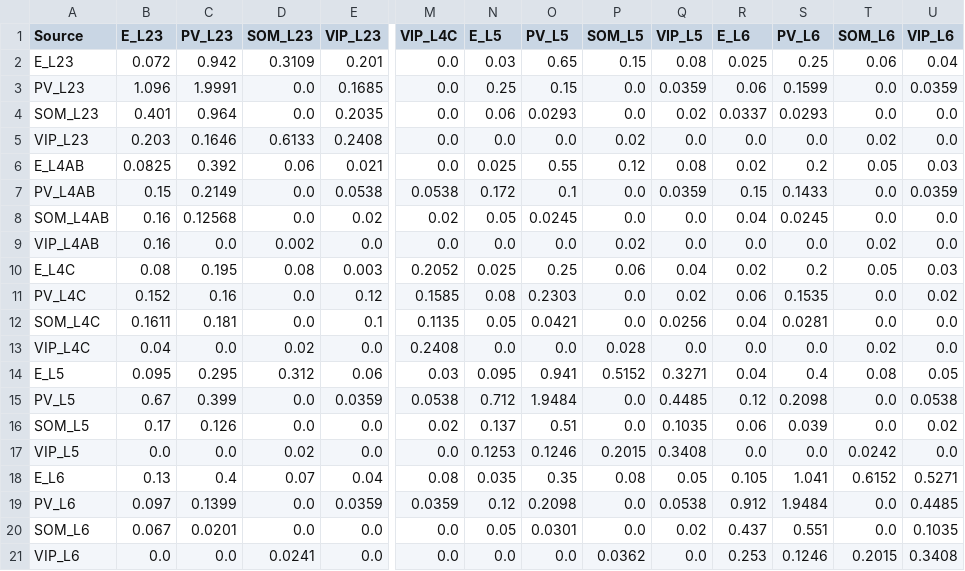
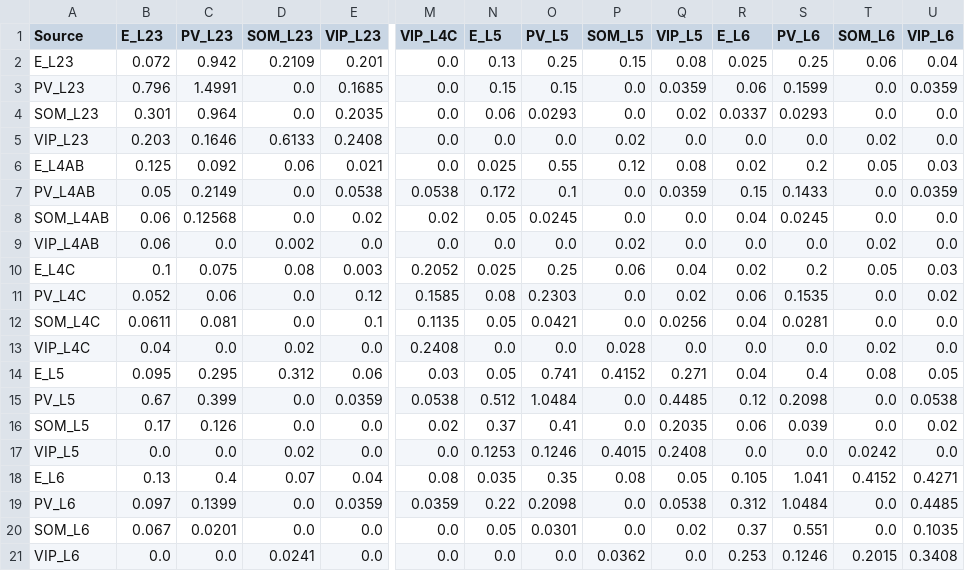
Before and after one commit to m-proust/Cortical-Column, a CSV file: config/essai_adaptation/conductances_AMPA_GABA.csv, drawn as a sheet; only a part is shown, gaps mark what is left out; the diff names each change by its address in the sheet, - before the commit and + after, or states it on an @@ line.

```diff
--- a/config/essai_adaptation/conductances_AMPA_GABA.csv
+++ b/config/essai_adaptation/conductances_AMPA_GABA.csv
-D2 (SOM_L23): 0.3109
+D2 (SOM_L23): 0.2109
-N2 (E_L5): 0.03
+N2 (E_L5): 0.13
-O2 (PV_L5): 0.65
+O2 (PV_L5): 0.25
-B3 (E_L23): 1.096
+B3 (E_L23): 0.796
-C3 (PV_L23): 1.9991
+C3 (PV_L23): 1.4991
-N3 (E_L5): 0.25
+N3 (E_L5): 0.15
-B4 (E_L23): 0.401
+B4 (E_L23): 0.301
-B6 (E_L23): 0.0825
+B6 (E_L23): 0.125
-C6 (PV_L23): 0.392
+C6 (PV_L23): 0.092
-B7 (E_L23): 0.15
+B7 (E_L23): 0.05
-B8:B9 (E_L23): 0.16
+B8:B9 (E_L23): 0.06
-B10 (E_L23): 0.08
+B10 (E_L23): 0.1
-C10 (PV_L23): 0.195
+C10 (PV_L23): 0.075
-B11 (E_L23): 0.152
+B11 (E_L23): 0.052
-C11 (PV_L23): 0.16
+C11 (PV_L23): 0.06
-B12 (E_L23): 0.1611
+B12 (E_L23): 0.0611
-C12 (PV_L23): 0.181
+C12 (PV_L23): 0.081
-N14 (E_L5): 0.095
+N14 (E_L5): 0.05
-O14 (PV_L5): 0.941
+O14 (PV_L5): 0.741
-P14 (SOM_L5): 0.5152
+P14 (SOM_L5): 0.4152
-Q14 (VIP_L5): 0.3271
+Q14 (VIP_L5): 0.271
-N15 (E_L5): 0.712
+N15 (E_L5): 0.512
-O15 (PV_L5): 1.9484
+O15 (PV_L5): 1.0484
-N16 (E_L5): 0.137
+N16 (E_L5): 0.37
-O16 (PV_L5): 0.51
+O16 (PV_L5): 0.41
-Q16 (VIP_L5): 0.1035
+Q16 (VIP_L5): 0.2035
-P17 (SOM_L5): 0.2015
+P17 (SOM_L5): 0.4015
-Q17 (VIP_L5): 0.3408
+Q17 (VIP_L5): 0.2408
-T18 (SOM_L6): 0.6152
+T18 (SOM_L6): 0.4152
-U18 (VIP_L6): 0.5271
+U18 (VIP_L6): 0.4271
-N19 (E_L5): 0.12
+N19 (E_L5): 0.22
-R19 (E_L6): 0.912
+R19 (E_L6): 0.312
-S19 (PV_L6): 1.9484
+S19 (PV_L6): 1.0484
-R20 (E_L6): 0.437
+R20 (E_L6): 0.37
```
Also changed, not shown: config/essai_adaptation/conductances_NMDA.csv, config/essai_adaptation/connection_probabilities.csv, 31 other files.
